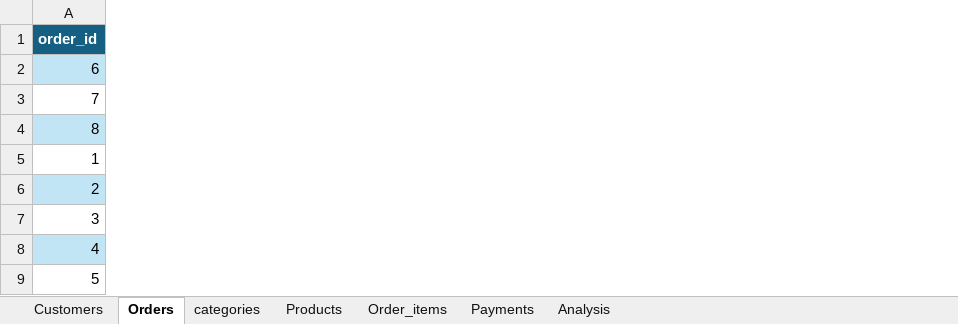
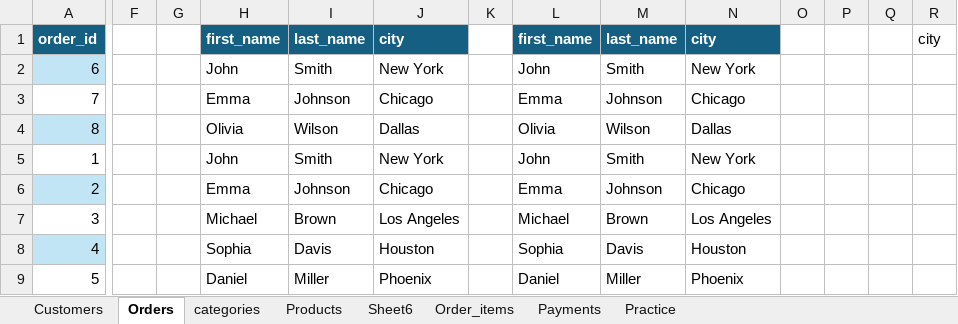
Before and after one commit to Alwaseon/data-analyst, an Excel workbook: Excel/day15.xlsx, sheet Orders, drawn as a sheet; only a part is shown, gaps mark what is left out; values as stored, in another font and other column widths than the file's, no borders; the diff names each change by its address in the sheet, - before the commit and + after, or states it on an @@ line.

```diff
--- a/Excel/day15.xlsx (sheet Orders)
+++ b/Excel/day15.xlsx (sheet Orders)
-sheet tab: Analysis
+sheet tab: Practice
+sheet tab: Sheet6
+column F, empty
+column G, empty
+column H, rows 1-9: first_name | John | Emma | Olivia | John | Emma | Michael | Sophia | Daniel
+column I, rows 1-9: last_name | Smith | Johnson | Wilson | Smith | Johnson | Brown | Davis | Miller
+column J, rows 1-9: city | New York | Chicago | Dallas | New York | Chicago | Los Angeles | Houston | Phoenix
+column K, empty
+column L, rows 1-9: first_name | John | Emma | Olivia | John | Emma | Michael | Sophia | Daniel
+column M, rows 1-9: last_name | Smith | Johnson | Wilson | Smith | Johnson | Brown | Davis | Miller
+column N, rows 1-9: city | New York | Chicago | Dallas | New York | Chicago | Los Angeles | Houston | Phoenix
+column O, empty
+column P, empty
+column Q, empty
+column R, row 1: city
```
Also changed, not shown: sheet Order_items, 1 other file.
